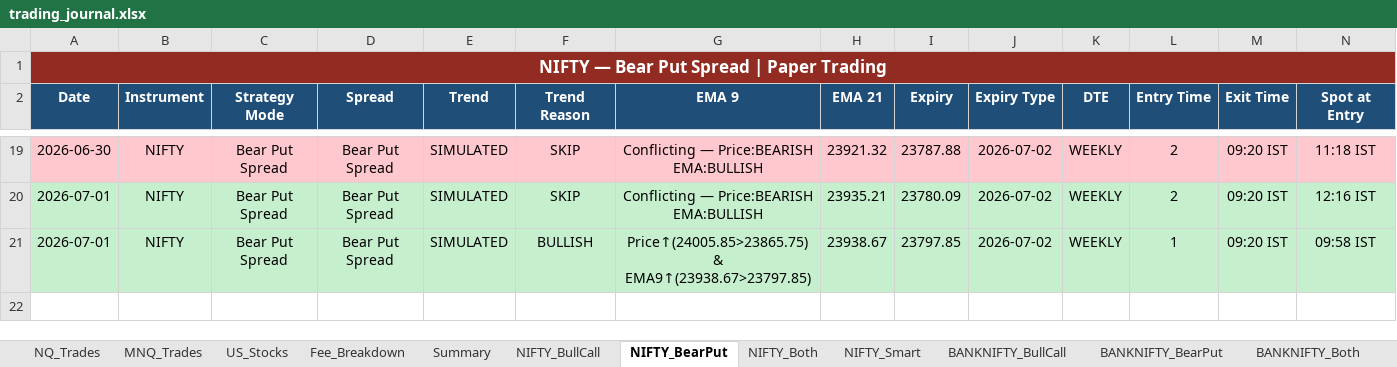
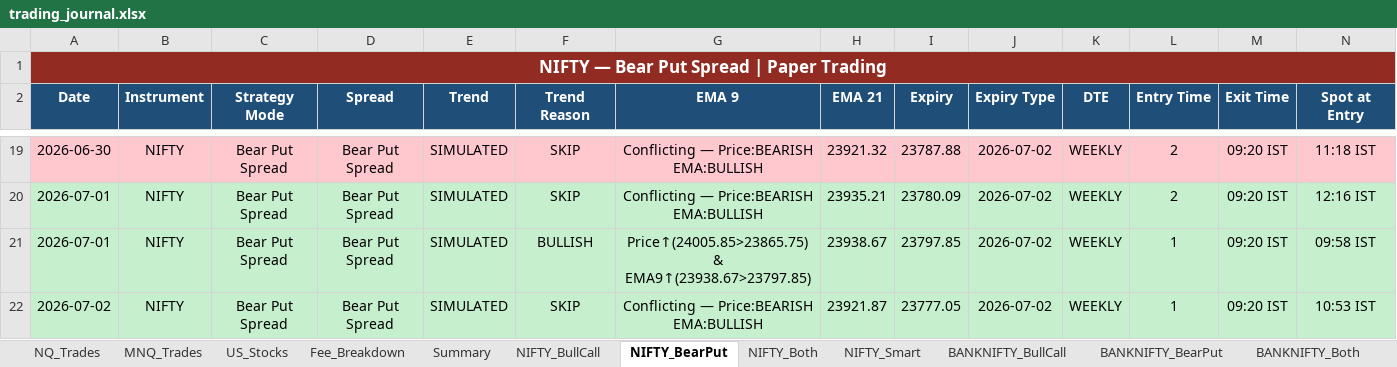
Before and after one commit to Abu086/nq-mnq-bot, an Excel workbook: trading_journal.xlsx, sheet NIFTY_BearPut, drawn as a sheet; only a part is shown, gaps mark what is left out; values as stored, in another font and other column widths than the file's, no borders; rows hold the shown columns only; the diff names each change by its address in the sheet, - before the commit and + after, or states it on an @@ line.

```diff
--- a/trading_journal.xlsx (sheet NIFTY_BearPut)
+++ b/trading_journal.xlsx (sheet NIFTY_BearPut)
+row 22: 2026-07-02 | NIFTY | Bear Put Spread | Bear Put Spread | SIMULATED | SKIP | Conflicting — Price:BEARISH EMA:BULLISH | 23921.87 | 23777.05 | 2026-07-02 | WEEKLY | 1 | 09:20 IST | 10:53 IST
```
Also changed, not shown: sheet NIFTY_Both, sheet BANKNIFTY_Both, sheet NIFTY_BullCall, sheet BANKNIFTY_BearPut, sheet BANKNIFTY_BullCall, sheet MNQ_Trades, 3 more sheets, 2 other files.
